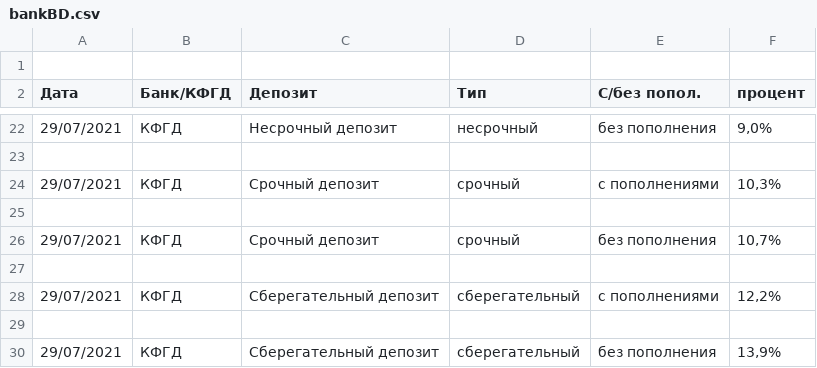
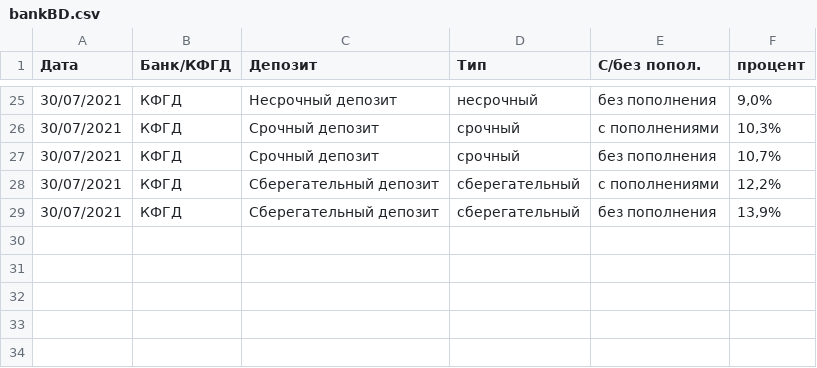
Before and after one commit to Nurordinskiy/Tier2Banks, a CSV file: bankBD.csv, drawn as a sheet; only a part is shown, gaps mark what is left out; the diff covers the shown part only.

```diff
--- a/bankBD.csv
+++ b/bankBD.csv
@@ -1,2 +1 @@
-
 Дата,Банк/КФГД,Депозит,Тип,C/без попол.,процент
@@ -22,9 +25,5 @@
-29/07/2021,КФГД,Несрочный депозит,несрочный,без пополнения,"9,0%"
-
-29/07/2021,КФГД,Срочный депозит,срочный,с пополнениями,"10,3%"
-
-29/07/2021,КФГД,Срочный депозит,срочный,без пополнения,"10,7%"
-
-29/07/2021,КФГД,Сберегательный депозит,сберегательный,с пополнениями,"12,2%"
-
-29/07/2021,КФГД,Сберегательный депозит,сберегательный,без пополнения,"13,9%"
+30/07/2021,КФГД,Несрочный депозит,несрочный,без пополнения,"9,0%"
+30/07/2021,КФГД,Срочный депозит,срочный,с пополнениями,"10,3%"
+30/07/2021,КФГД,Срочный депозит,срочный,без пополнения,"10,7%"
+30/07/2021,КФГД,Сберегательный депозит,сберегательный,с пополнениями,"12,2%"
+30/07/2021,КФГД,Сберегательный депозит,сберегательный,без пополнения,"13,9%"
```
Also changed, not shown: 13 added rows, 9 removed rows and 15 edited cells elsewhere in this file, 4 other files.
